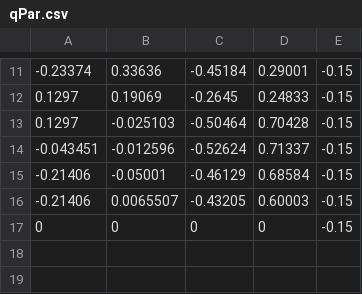
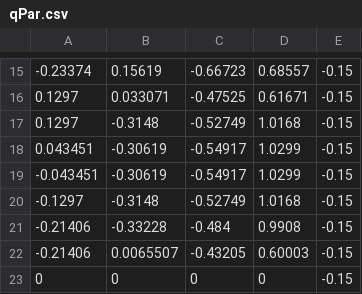
Before and after one commit to fore1806/Laboratorio-5-Rob, a CSV file: MATLAB/qPar.csv, drawn as a sheet; only a part is shown, gaps mark what is left out; the diff covers the shown part only.

```diff
--- a/MATLAB/qPar.csv
+++ b/MATLAB/qPar.csv
@@ -11,6 +15,8 @@
--0.23374,0.33636,-0.45184,0.29001,-0.15
-0.1297,0.19069,-0.2645,0.24833,-0.15
-0.1297,-0.025103,-0.50464,0.70428,-0.15
--0.043451,-0.012596,-0.52624,0.71337,-0.15
--0.21406,-0.05001,-0.46129,0.68584,-0.15
+-0.23374,0.15619,-0.66723,0.68557,-0.15
+0.1297,0.033071,-0.47525,0.61671,-0.15
+0.1297,-0.3148,-0.52749,1.0168,-0.15
+0.043451,-0.30619,-0.54917,1.0299,-0.15
+-0.043451,-0.30619,-0.54917,1.0299,-0.15
+-0.1297,-0.3148,-0.52749,1.0168,-0.15
+-0.21406,-0.33228,-0.484,0.9908,-0.15
 -0.21406,0.0065507,-0.43205,0.60003,-0.15
```
Also changed, not shown: 4 added rows and 27 edited cells elsewhere in this file, MATLAB/qTriangle.csv, 1 other file.
